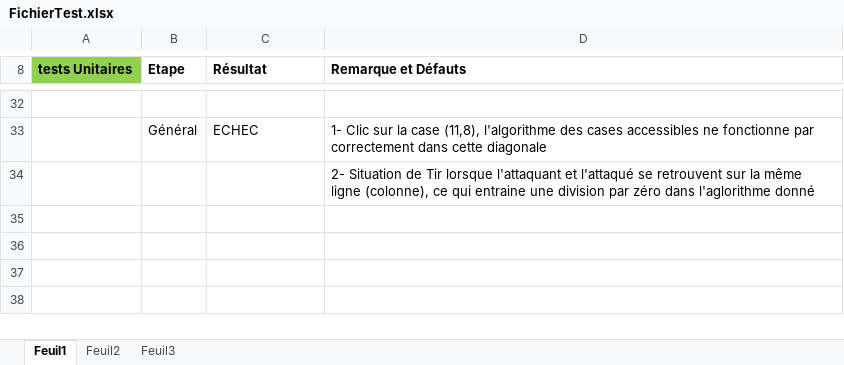
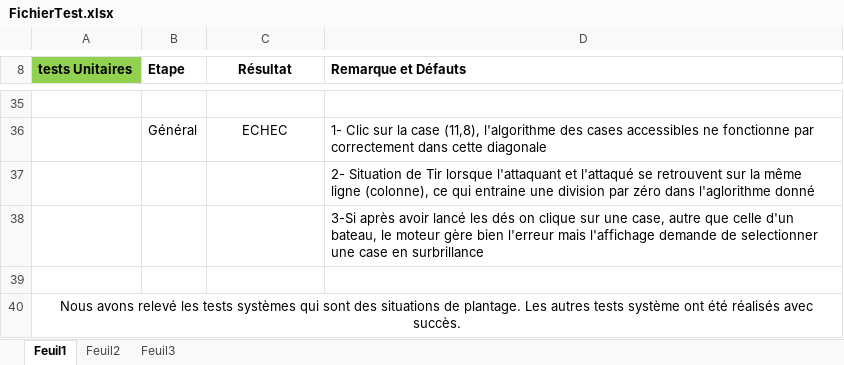
Before and after one commit to Issam-Engineer/tp4infoinsa, an Excel workbook: TPs CPOO/Gareth & Maxime/Projet/FichierTest.xlsx, sheet Feuil1, drawn as a sheet; only a part is shown, gaps mark what is left out; values as stored, in another font and other column widths than the file's, no borders; addresses are those after the commit; the diff covers the shown part only; the diff names each change by its address in the sheet, - before the commit and + after, or states it on an @@ line.

```diff
--- a/TPs CPOO/Gareth & Maxime/Projet/FichierTest.xlsx (sheet Feuil1)
+++ b/TPs CPOO/Gareth & Maxime/Projet/FichierTest.xlsx (sheet Feuil1)
-C8 alignment: left
+C8 alignment: center
-C36 alignment: left
+C36 alignment: center
+row 38:  |  |  | 3-Si après avoir lancé les dés on clique sur une case, autre que celle d'un bateau, le moteur gère bien l'erreur mais l'affichage demande de selectionner une case en surbrillance
+row 39: (empty)
+row 40: Nous avons relevé les tests systèmes qui sont des situations de plantage. Les autres tests système ont été réalisés avec succès.
```
Also changed, not shown: 4 added rows, 1 removed row, 1 edited cell and cell formats elsewhere in this sheet, 31 other files.
